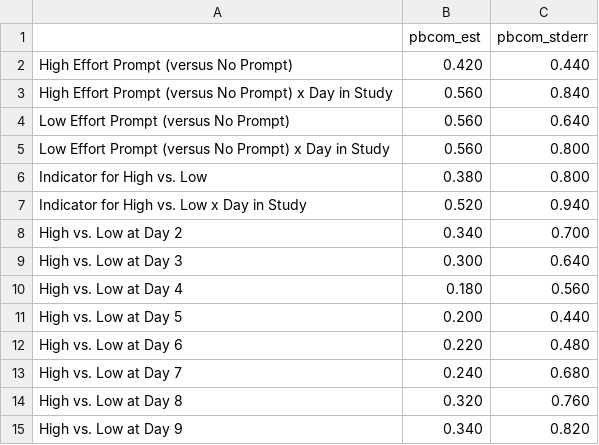
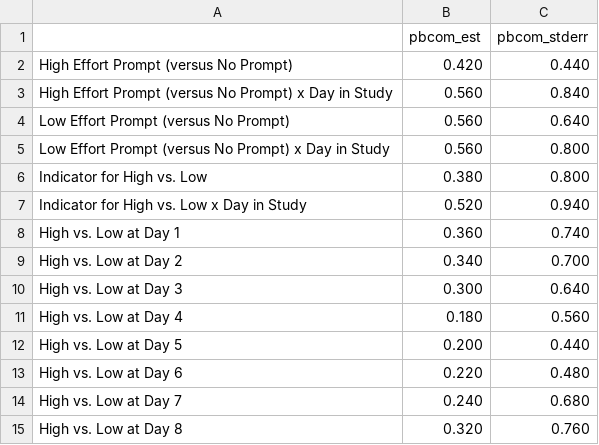
Before and after one commit to jamieyap/MARS-Repository-Primary-Aim, a CSV file: analysis-multiple-imputation/formatted-output/pbcom_H2_causal_study_day_linear.csv, drawn as a sheet.

```diff
--- a/analysis-multiple-imputation/formatted-output/pbcom_H2_causal_study_day_linear.csv
+++ b/analysis-multiple-imputation/formatted-output/pbcom_H2_causal_study_day_linear.csv
@@ -7,2 +7,3 @@
 "Indicator for High vs. Low x Day in Study","0.520","0.940"
+"High vs. Low at Day 1","0.360","0.740"
 "High vs. Low at Day 2","0.340","0.700"
@@ -14,2 +15 @@
 "High vs. Low at Day 8","0.320","0.760"
-"High vs. Low at Day 9","0.340","0.820"
```
Also changed, not shown: analysis-multiple-imputation/formatted-output/pbcom_H1_causal_study_day_linear.csv, analysis-multiple-imputation/formatted-output/pbcom_H1_causal_study_day_quadratic.csv, 39 other files.
